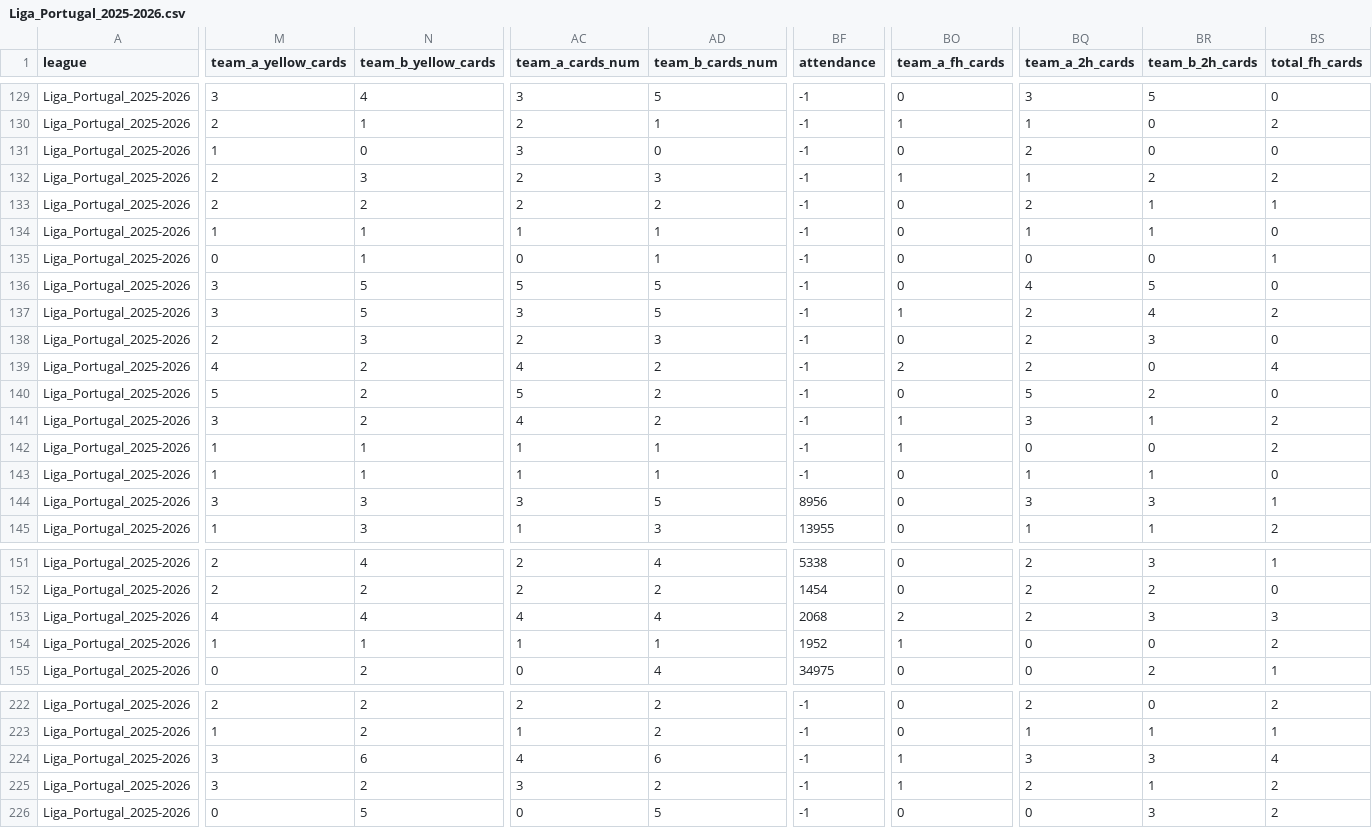
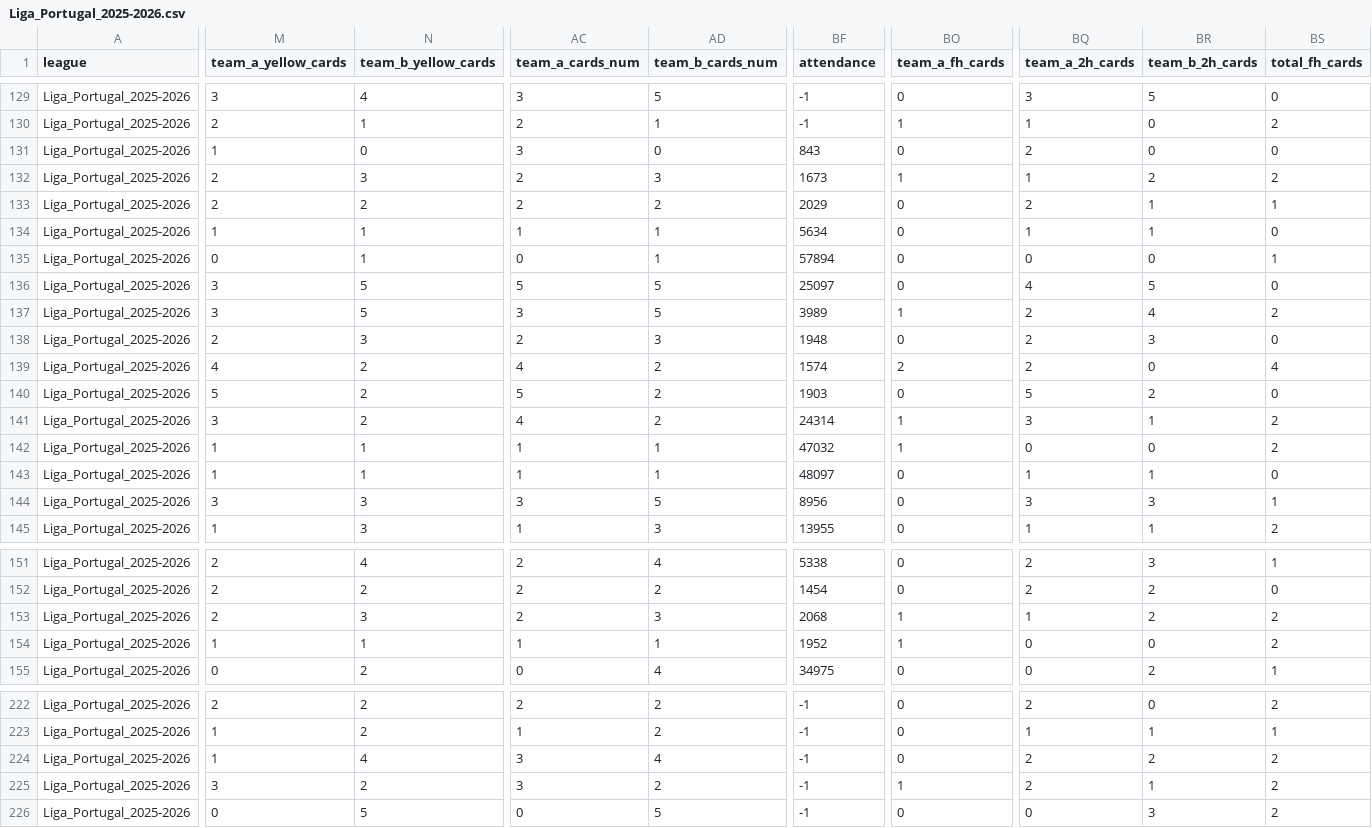
Before and after one commit to aimidas1/aimidas1, a CSV file: csv/matches/leagues/Liga_Portugal_2025-2026.csv, drawn as a sheet; only a part is shown, gaps mark what is left out; the diff covers the shown part only; the diff names each change by its address in the sheet, - before the commit and + after, or states it on an @@ line.

Commit message:
Update Liga_Portugal_2025-2026 matches

```diff
--- a/csv/matches/leagues/Liga_Portugal_2025-2026.csv
+++ b/csv/matches/leagues/Liga_Portugal_2025-2026.csv
-BF131 (attendance): -1
+BF131 (attendance): 843
-BF132 (attendance): -1
+BF132 (attendance): 1673
-BF133 (attendance): -1
+BF133 (attendance): 2029
-BF134 (attendance): -1
+BF134 (attendance): 5634
-BF135 (attendance): -1
+BF135 (attendance): 57894
-BF136 (attendance): -1
+BF136 (attendance): 25097
-BF137 (attendance): -1
+BF137 (attendance): 3989
-BF138 (attendance): -1
+BF138 (attendance): 1948
-BF139 (attendance): -1
+BF139 (attendance): 1574
-BF140 (attendance): -1
+BF140 (attendance): 1903
-BF141 (attendance): -1
+BF141 (attendance): 24314
-BF142 (attendance): -1
+BF142 (attendance): 47032
-BF143 (attendance): -1
+BF143 (attendance): 48097
-M153 (team_a_yellow_cards): 4
+M153 (team_a_yellow_cards): 2
-N153 (team_b_yellow_cards): 4
+N153 (team_b_yellow_cards): 3
-AC153 (team_a_cards_num): 4
+AC153 (team_a_cards_num): 2
-AD153 (team_b_cards_num): 4
+AD153 (team_b_cards_num): 3
-BO153 (team_a_fh_cards): 2
+BO153 (team_a_fh_cards): 1
-BQ153 (team_a_2h_cards): 2
+BQ153 (team_a_2h_cards): 1
-BR153 (team_b_2h_cards): 3
+BR153 (team_b_2h_cards): 2
-BS153 (total_fh_cards): 3
+BS153 (total_fh_cards): 2
-M224 (team_a_yellow_cards): 3
+M224 (team_a_yellow_cards): 1
-N224 (team_b_yellow_cards): 6
+N224 (team_b_yellow_cards): 4
-AC224 (team_a_cards_num): 4
+AC224 (team_a_cards_num): 3
-AD224 (team_b_cards_num): 6
+AD224 (team_b_cards_num): 4
-BO224 (team_a_fh_cards): 1
+BO224 (team_a_fh_cards): 0
-BQ224 (team_a_2h_cards): 3
+BQ224 (team_a_2h_cards): 2
-BR224 (team_b_2h_cards): 3
+BR224 (team_b_2h_cards): 2
-BS224 (total_fh_cards): 4
+BS224 (total_fh_cards): 2
```
Also changed, not shown: 41 edited cells elsewhere in this file.
